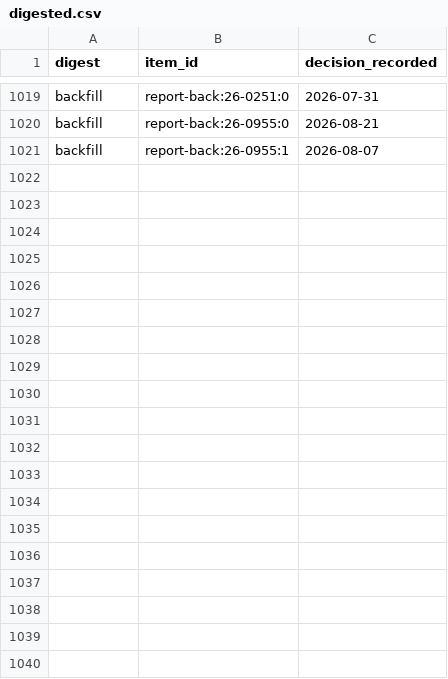
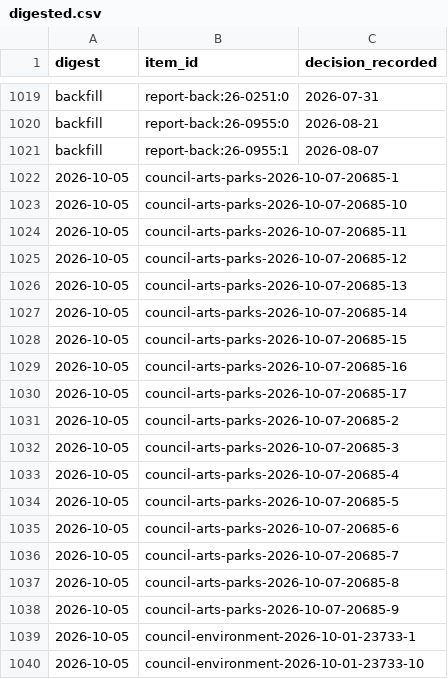
Before and after one commit to ian-r-rose/tracking-LA, a CSV file: data/digested.csv, drawn as a sheet; only a part is shown, gaps mark what is left out; the diff covers the shown part only.

```diff
--- a/data/digested.csv
+++ b/data/digested.csv
@@ -1021 +1021,20 @@ backfill,report-back:26-0955:0,2026-08-21
 backfill,report-back:26-0955:1,2026-08-07
+2026-10-05,council-arts-parks-2026-10-07-20685-1,
+2026-10-05,council-arts-parks-2026-10-07-20685-10,
+2026-10-05,council-arts-parks-2026-10-07-20685-11,
+2026-10-05,council-arts-parks-2026-10-07-20685-12,
+2026-10-05,council-arts-parks-2026-10-07-20685-13,
+2026-10-05,council-arts-parks-2026-10-07-20685-14,
+2026-10-05,council-arts-parks-2026-10-07-20685-15,
+2026-10-05,council-arts-parks-2026-10-07-20685-16,
+2026-10-05,council-arts-parks-2026-10-07-20685-17,
+2026-10-05,council-arts-parks-2026-10-07-20685-2,
+2026-10-05,council-arts-parks-2026-10-07-20685-3,
+2026-10-05,council-arts-parks-2026-10-07-20685-4,
+2026-10-05,council-arts-parks-2026-10-07-20685-5,
+2026-10-05,council-arts-parks-2026-10-07-20685-6,
+2026-10-05,council-arts-parks-2026-10-07-20685-7,
+2026-10-05,council-arts-parks-2026-10-07-20685-8,
+2026-10-05,council-arts-parks-2026-10-07-20685-9,
+2026-10-05,council-environment-2026-10-01-23733-1,
+2026-10-05,council-environment-2026-10-01-23733-10,
```
Also changed, not shown: 43 added rows elsewhere in this file, 44 other files.
